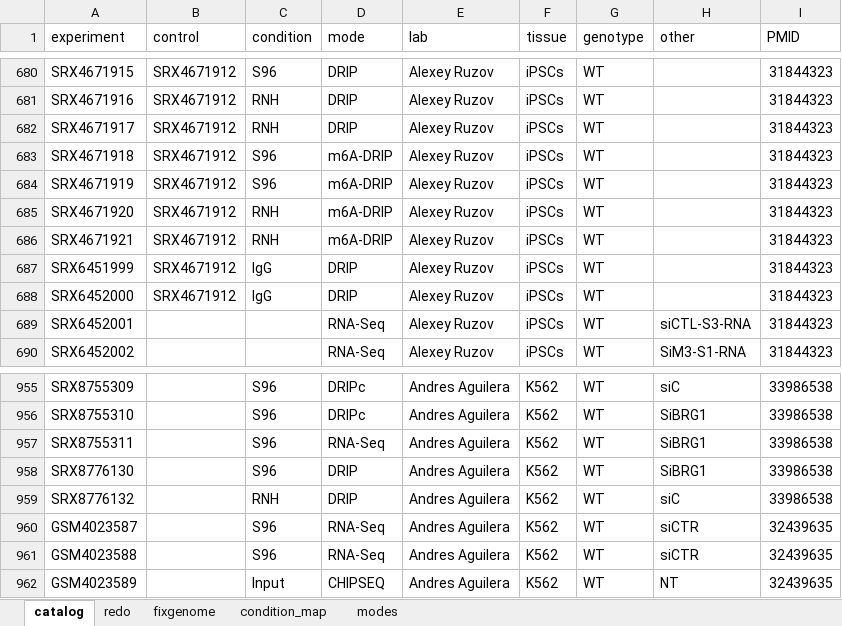
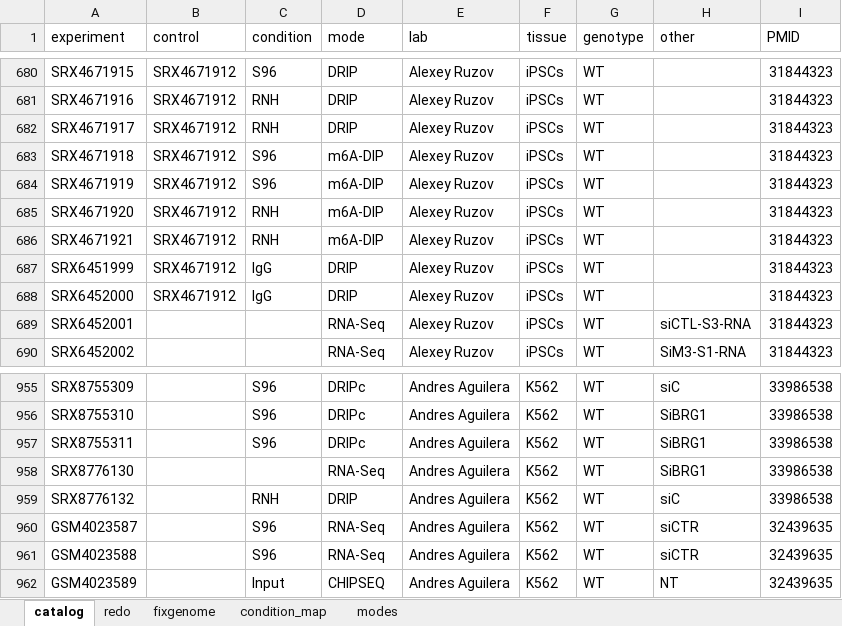
Before and after one commit to Bishop-Laboratory/RLBase-data, an Excel workbook: rlbase-data/rlbase_catalog.xlsx, sheet catalog, drawn as a sheet; only a part is shown, gaps mark what is left out; values as stored, in another font and other column widths than the file's, no borders; table styles not drawn; the diff names each change by its address in the sheet, - before the commit and + after, or states it on an @@ line.

```diff
--- a/rlbase-data/rlbase_catalog.xlsx (sheet catalog)
+++ b/rlbase-data/rlbase_catalog.xlsx (sheet catalog)
-D683:D686 (mode): m6A-DRIP
+D683:D686 (mode): m6A-DIP
-D957 (mode): RNA-Seq
+D957 (mode): DRIPc
-C958 (condition): S96
+C958 (condition): (empty)
-D958 (mode): DRIP
+D958 (mode): RNA-Seq
```
Also changed, not shown: sheet redo, sheet modes, 25 other files.
